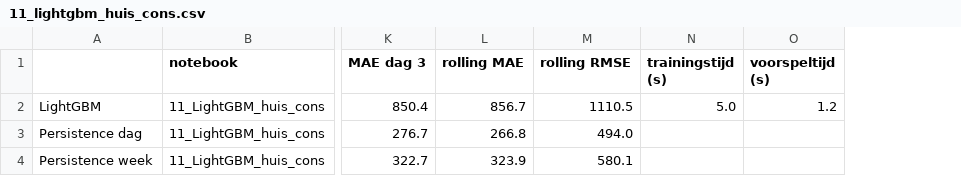
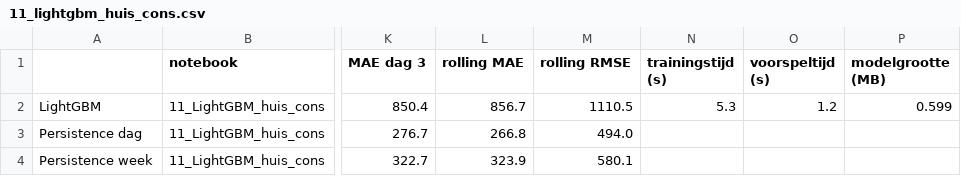
Before and after one commit to CasDerksen/Project3_Deel1, a CSV file: models/results/11_lightgbm_huis_cons.csv, drawn as a sheet; only a part is shown, gaps mark what is left out; the diff names each change by its address in the sheet, - before the commit and + after, or states it on an @@ line.

```diff
--- a/models/results/11_lightgbm_huis_cons.csv
+++ b/models/results/11_lightgbm_huis_cons.csv
+column P (modelgrootte (MB)), row 2: 0.599
-N2 (trainingstijd (s)): 5.0
+N2 (trainingstijd (s)): 5.3
```
Also changed, not shown: models/results/11b_lightgbm_huis_gen.csv, models/results/12_nhits_patchtst_huis_cons.csv, 15 other files.
